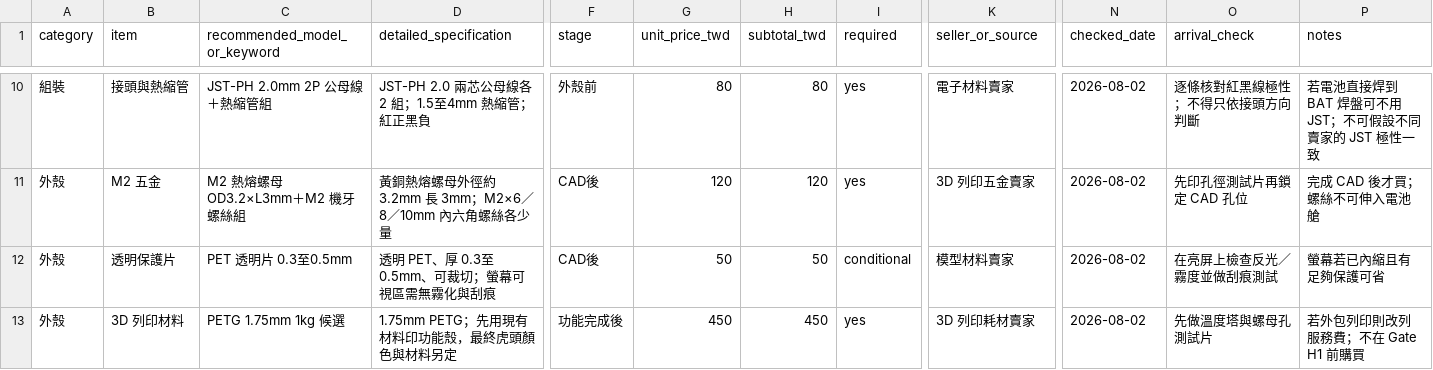
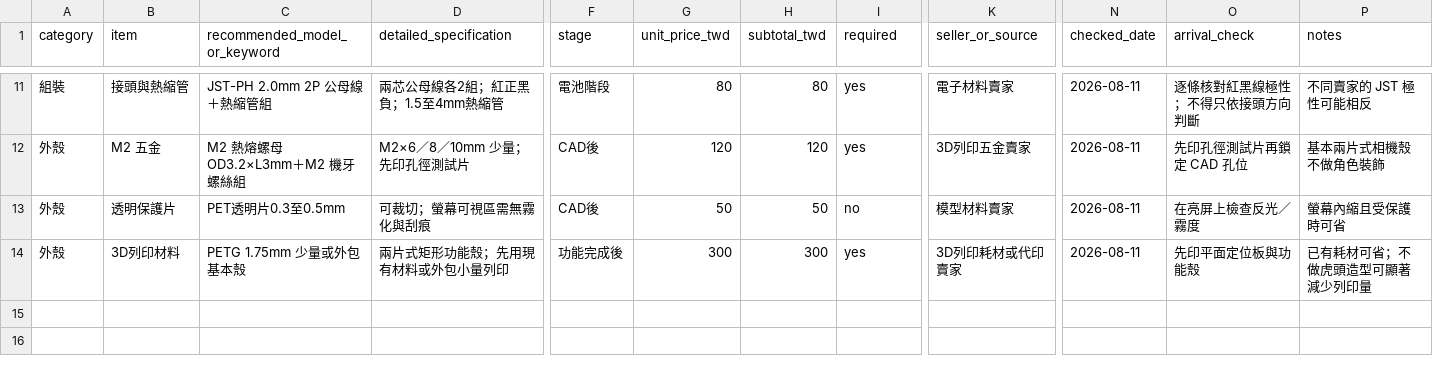
Before and after one commit to fengyenchia/tiger-camera, a CSV file: bom/tiger-camera-v1.csv, drawn as a sheet; only a part is shown, gaps mark what is left out; addresses are those after the commit; the diff covers the shown part only; the diff names each change by its address in the sheet, - before the commit and + after, or states it on an @@ line.

```diff
--- a/bom/tiger-camera-v1.csv
+++ b/bom/tiger-camera-v1.csv
-D11 (detailed_specification): JST-PH 2.0 兩芯公母線各 2 組；1.5至4mm 熱縮管；紅正黑負
+D11 (detailed_specification): 兩芯公母線各2組；紅正黑負；1.5至4mm熱縮管
-F11 (stage): 外殼前
+F11 (stage): 電池階段
-N11:N14 (checked_date): 2026-08-02
+N11:N14 (checked_date): 2026-08-11
-P11 (notes): 若電池直接焊到 BAT 焊盤可不用 JST；不可假設不同賣家的 JST 極性一致
+P11 (notes): 不同賣家的 JST 極性可能相反
-D12 (detailed_specification): 黃銅熱熔螺母外徑約 3.2mm 長 3mm；M2×6／8／10mm 內六角螺絲各少量
+D12 (detailed_specification): M2×6／8／10mm 少量；先印孔徑測試片
-K12 (seller_or_source): 3D 列印五金賣家
+K12 (seller_or_source): 3D列印五金賣家
-P12 (notes): 完成 CAD 後才買；螺絲不可伸入電池艙
+P12 (notes): 基本兩片式相機殼不做角色裝飾
-C13 (recommended_model_or_keyword): PET 透明片 0.3至0.5mm
+C13 (recommended_model_or_keyword): PET透明片0.3至0.5mm
-D13 (detailed_specification): 透明 PET、厚 0.3至0.5mm、可裁切；螢幕可視區需無霧化與刮痕
+D13 (detailed_specification): 可裁切；螢幕可視區需無霧化與刮痕
-I13 (required): conditional
+I13 (required): no
-O13 (arrival_check): 在亮屏上檢查反光／霧度並做刮痕測試
+O13 (arrival_check): 在亮屏上檢查反光／霧度
-P13 (notes): 螢幕若已內縮且有足夠保護可省
+P13 (notes): 螢幕內縮且受保護時可省
-B14 (item): 3D 列印材料
+B14 (item): 3D列印材料
-C14 (recommended_model_or_keyword): PETG 1.75mm 1kg 候選
+C14 (recommended_model_or_keyword): PETG 1.75mm 少量或外包基本殼
-D14 (detailed_specification): 1.75mm PETG；先用現有材料印功能殼，最終虎頭顏色與材料另定
+D14 (detailed_specification): 兩片式矩形功能殼；先用現有材料或外包小量列印
-G14 (unit_price_twd): 450
+G14 (unit_price_twd): 300
-H14 (subtotal_twd): 450
+H14 (subtotal_twd): 300
-K14 (seller_or_source): 3D 列印耗材賣家
+K14 (seller_or_source): 3D列印耗材或代印賣家
-O14 (arrival_check): 先做溫度塔與螺母孔測試片
+O14 (arrival_check): 先印平面定位板與功能殼
-P14 (notes): 若外包列印則改列服務費；不在 Gate H1 前購買
+P14 (notes): 已有耗材可省；不做虎頭造型可顯著減少列印量
```
Also changed, not shown: 5 added rows, 4 removed rows and 26 edited cells elsewhere in this file, 55 other files.
